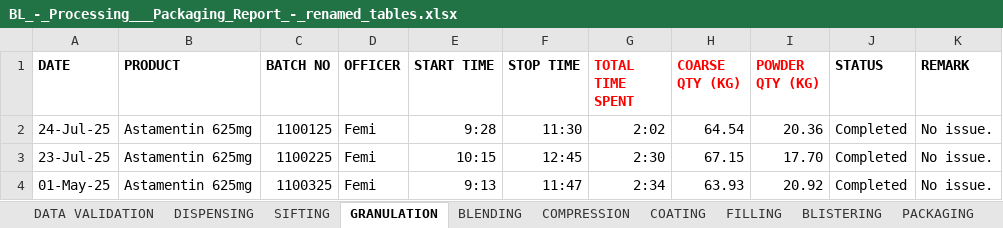
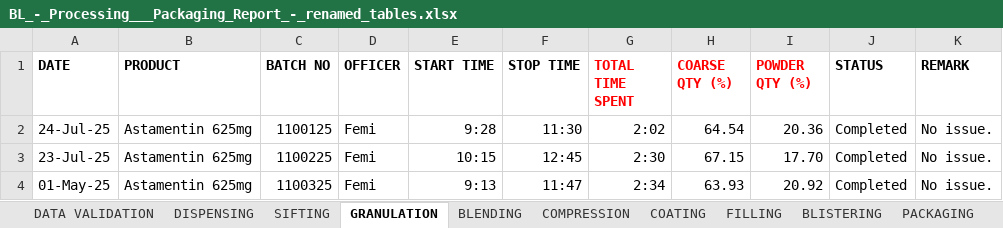
Before and after one commit to Aidee78/DEApp, an Excel workbook: BL_-_Processing___Packaging_Report_-_renamed_tables.xlsx, sheet GRANULATION, drawn as a sheet; values as stored, in another font and other column widths than the file's, no borders; table styles not drawn; the diff names each change by its address in the sheet, - before the commit and + after, or states it on an @@ line.

```diff
--- a/BL_-_Processing___Packaging_Report_-_renamed_tables.xlsx (sheet GRANULATION)
+++ b/BL_-_Processing___Packaging_Report_-_renamed_tables.xlsx (sheet GRANULATION)
-H1: COARSE QTY (KG)
+H1: COARSE QTY (%)
-I1: POWDER QTY (KG)
+I1: POWDER QTY (%)
```
Also changed, not shown: sheet BLENDING, sheet OVERPRINTING, 18 other files.
